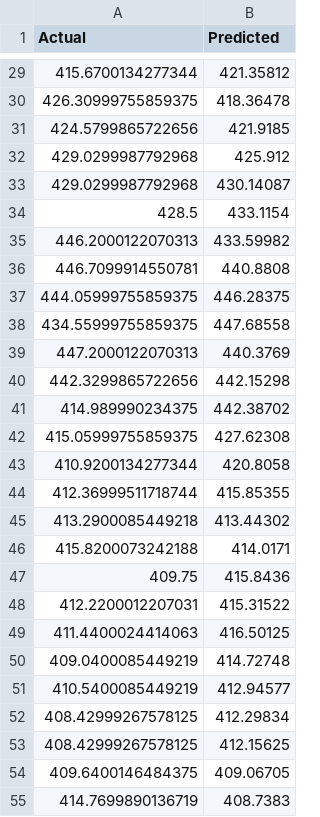
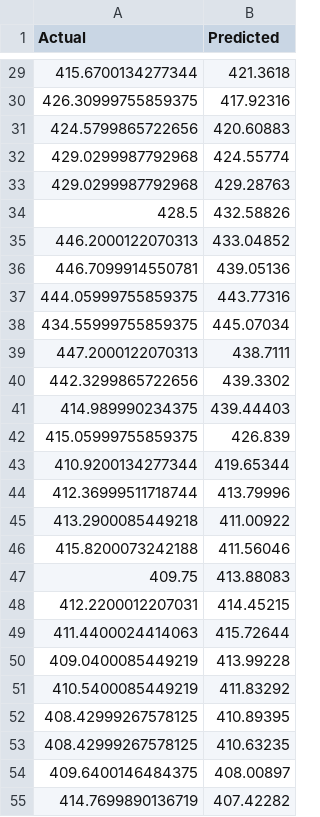
Before and after one commit to pshraddha-04/STOCK-PRICE-PREDICTION-USING-LSTM, a CSV file: data/test_predictions.csv, drawn as a sheet; only a part is shown, gaps mark what is left out; the diff covers the shown part only.

```diff
--- a/data/test_predictions.csv
+++ b/data/test_predictions.csv
@@ -29,27 +29,27 @@ Actual,Predicted
-415.6700134277344,421.35812
-426.30999755859375,418.36478
-424.5799865722656,421.9185
-429.0299987792968,425.912
-429.0299987792968,430.14087
-428.5,433.1154
-446.2000122070313,433.59982
-446.7099914550781,440.8808
-444.05999755859375,446.28375
-434.55999755859375,447.68558
-447.2000122070313,440.3769
-442.3299865722656,442.15298
-414.989990234375,442.38702
-415.05999755859375,427.62308
-410.9200134277344,420.8058
-412.36999511718744,415.85355
-413.2900085449218,413.44302
-415.8200073242188,414.0171
-409.75,415.8436
-412.2200012207031,415.31522
-411.4400024414063,416.50125
-409.0400085449219,414.72748
-410.5400085449219,412.94577
-408.42999267578125,412.29834
-408.42999267578125,412.15625
-409.6400146484375,409.06705
-414.7699890136719,408.7383
+415.6700134277344,421.3618
+426.30999755859375,417.92316
+424.5799865722656,420.60883
+429.0299987792968,424.55774
+429.0299987792968,429.28763
+428.5,432.58826
+446.2000122070313,433.04852
+446.7099914550781,439.05136
+444.05999755859375,443.77316
+434.55999755859375,445.07034
+447.2000122070313,438.7111
+442.3299865722656,439.3302
+414.989990234375,439.44403
+415.05999755859375,426.839
+410.9200134277344,419.65344
+412.36999511718744,413.79996
+413.2900085449218,411.00922
+415.8200073242188,411.56046
+409.75,413.88083
+412.2200012207031,414.45215
+411.4400024414063,415.72644
+409.0400085449219,413.99228
+410.5400085449219,411.83292
+408.42999267578125,410.89395
+408.42999267578125,410.63235
+409.6400146484375,408.00897
+414.7699890136719,407.42282
```
Also changed, not shown: 164 edited cells elsewhere in this file, data/random_search_results.csv, 6 other files.
